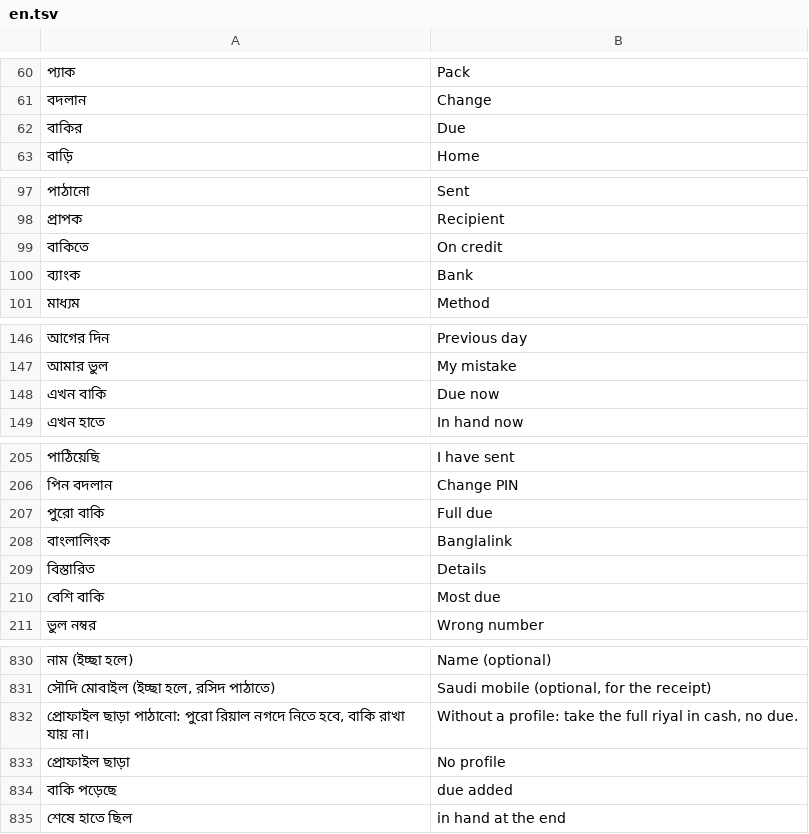
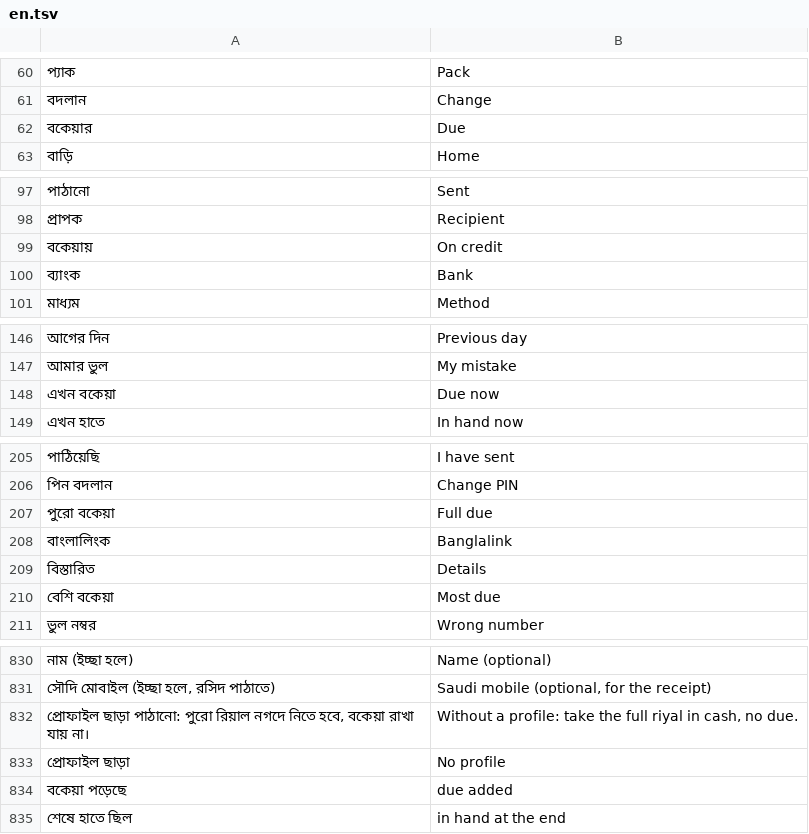
Before and after one commit to iamsaifsaiful/digital_brain, a TSV file: tool/en.tsv, drawn as a sheet; only a part is shown, gaps mark what is left out; the diff covers the shown part only; the diff names each change by its address in the sheet, - before the commit and + after, or states it on an @@ line.

```diff
--- a/tool/en.tsv
+++ b/tool/en.tsv
-A62: বাকির
+A62: বকেয়ার
-A99: বাকিতে
+A99: বকেয়ায়
-A148: এখন বাকি
+A148: এখন বকেয়া
-A207: পুরো বাকি
+A207: পুরো বকেয়া
-A210: বেশি বাকি
+A210: বেশি বকেয়া
-A832: …নিতে হবে, বাকি রাখা যায়…
+A832: …নিতে হবে, বকেয়া রাখা যায়…
-A834: বাকি পড়েছে
+A834: বকেয়া পড়েছে
```
Also changed, not shown: 3 added rows and 35 edited cells elsewhere in this file, 17 other files.
